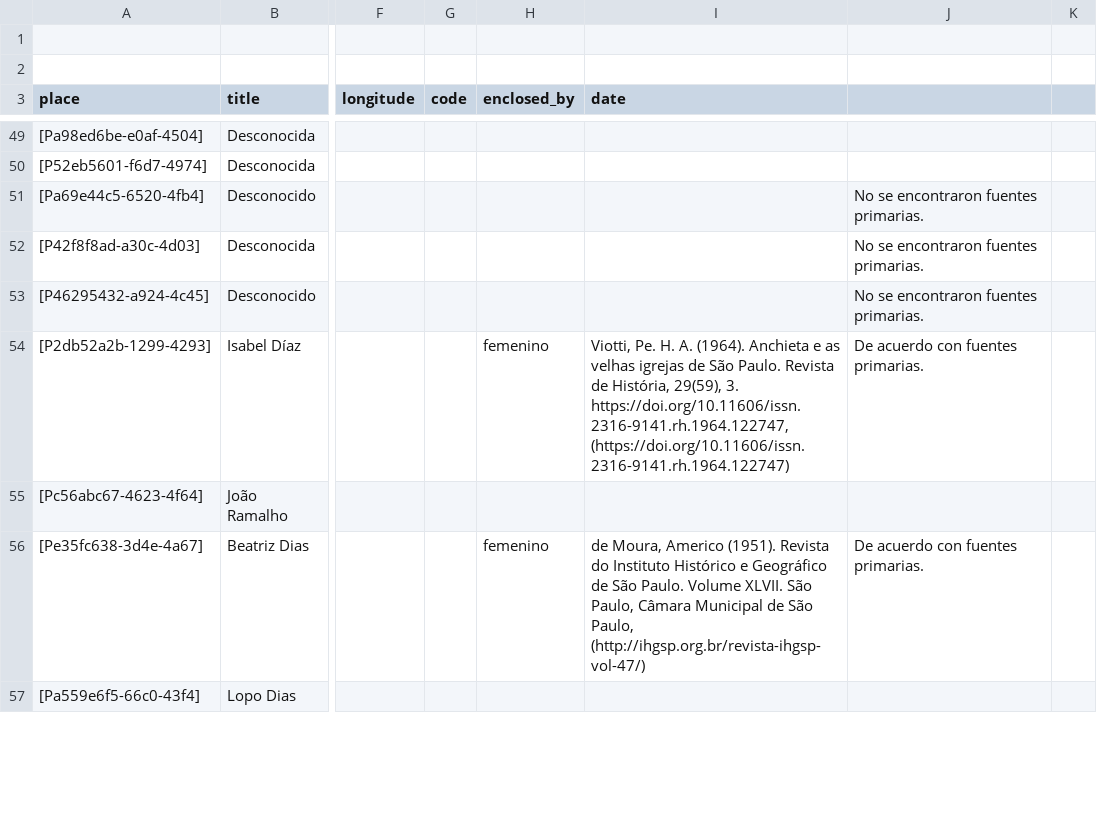
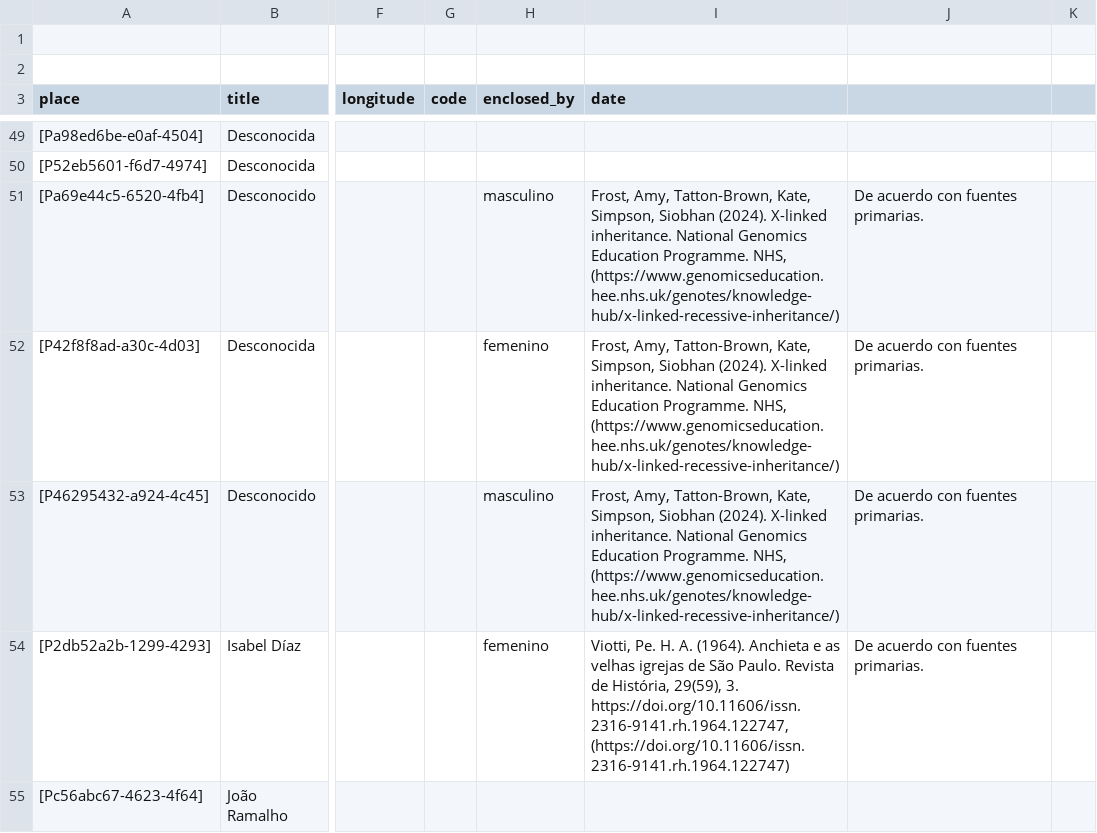
Before and after one commit to historytracers/historytracers, a CSV file: csv/families_es-ES.csv, drawn as a sheet; only a part is shown, gaps mark what is left out; the shorter side is filled out with more unchanged rows; the diff names each change by its address in the sheet, - before the commit and + after, or states it on an @@ line.

```diff
--- a/csv/families_es-ES.csv
+++ b/csv/families_es-ES.csv
-H51 (enclosed_by): (empty)
+H51 (enclosed_by): masculino
-I51:I53 (date): (empty)
+I51:I53 (date): Frost, Amy, Tatton-Brown, Kate, Simpson, Siobhan (2024). X-linked inheritance. National Genomics Education Programme. NHS, (https://www.genomicseducation.hee.nhs.uk/genotes/knowledge-hub/x-linked-recessive-inheritance/)
-J51:J53: No se encontraron fuentes primarias.
+J51:J53: De acuerdo con fuentes primarias.
-H52 (enclosed_by): (empty)
+H52 (enclosed_by): femenino
-H53 (enclosed_by): (empty)
+H53 (enclosed_by): masculino
```
Also changed, not shown: csv/dc535ed8-e70b-4a92-8c83-fd85b56c474a_pt-BR.csv, csv/families_en-US.csv, 8 other files.
